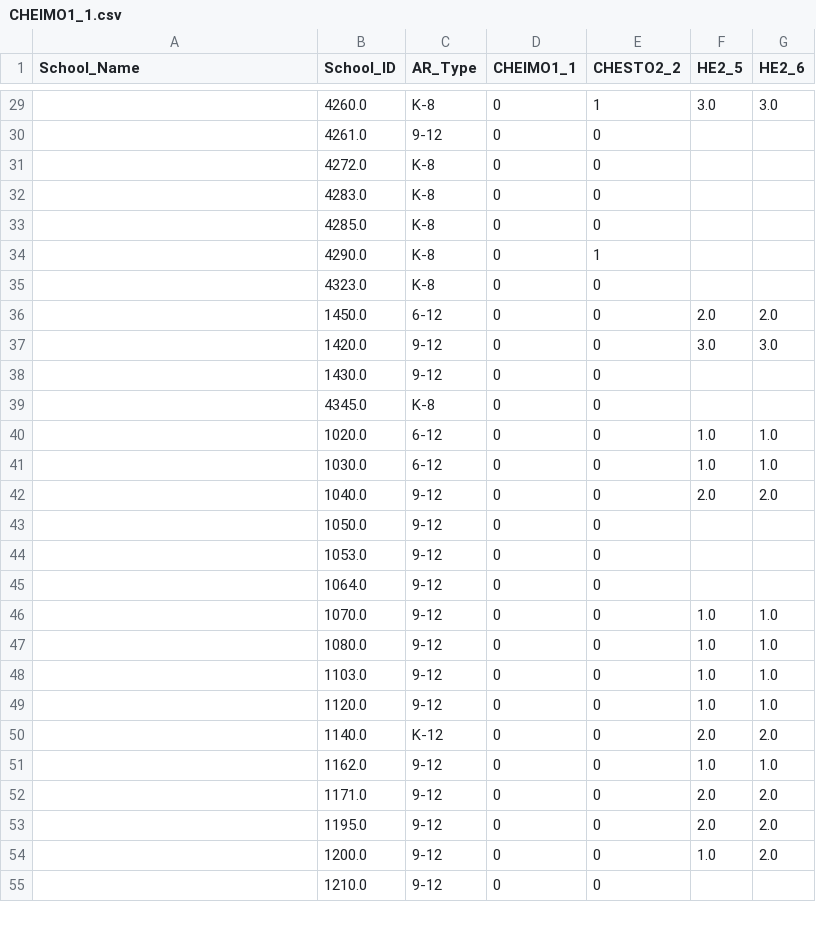
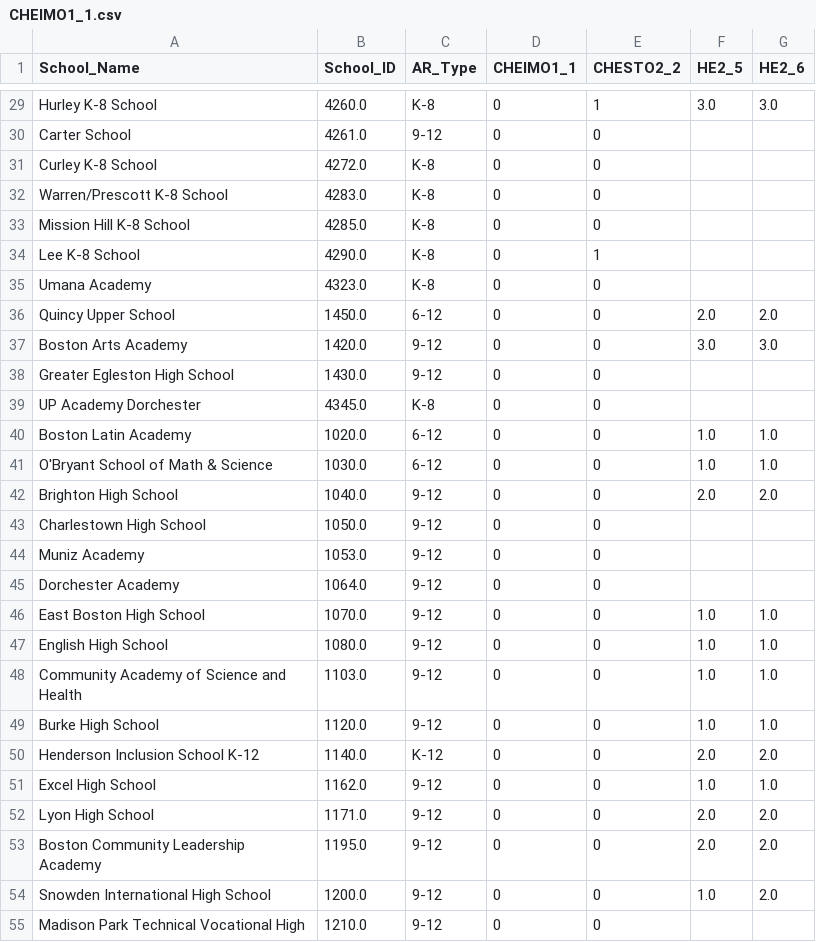
Before and after one commit to aeppacher/CHE-Crosswalk, a CSV file: output_files/CHEIMO1_1.csv, drawn as a sheet; only a part is shown, gaps mark what is left out; the diff covers the shown part only.

Commit message:
fix names deletion, spacing issues, new queries, proper deleting of temp files...

```diff
--- a/output_files/CHEIMO1_1.csv
+++ b/output_files/CHEIMO1_1.csv
@@ -29,27 +29,27 @@ School_Name,School_ID,AR_Type,CHEIMO1_1,CHESTO2_2,HE2_5,HE2_6
-,4260.0,K-8,0,1,3.0,3.0
-,4261.0,9-12,0,0,,
-,4272.0,K-8,0,0,,
-,4283.0,K-8,0,0,,
-,4285.0,K-8,0,0,,
-,4290.0,K-8,0,1,,
-,4323.0,K-8,0,0,,
-,1450.0,6-12,0,0,2.0,2.0
-,1420.0,9-12,0,0,3.0,3.0
-,1430.0,9-12,0,0,,
-,4345.0,K-8,0,0,,
-,1020.0,6-12,0,0,1.0,1.0
-,1030.0,6-12,0,0,1.0,1.0
-,1040.0,9-12,0,0,2.0,2.0
-,1050.0,9-12,0,0,,
-,1053.0,9-12,0,0,,
-,1064.0,9-12,0,0,,
-,1070.0,9-12,0,0,1.0,1.0
-,1080.0,9-12,0,0,1.0,1.0
-,1103.0,9-12,0,0,1.0,1.0
-,1120.0,9-12,0,0,1.0,1.0
-,1140.0,K-12,0,0,2.0,2.0
-,1162.0,9-12,0,0,1.0,1.0
-,1171.0,9-12,0,0,2.0,2.0
-,1195.0,9-12,0,0,2.0,2.0
-,1200.0,9-12,0,0,1.0,2.0
-,1210.0,9-12,0,0,,
+Hurley K-8 School,4260.0,K-8,0,1,3.0,3.0
+Carter School,4261.0,9-12,0,0,,
+Curley K-8 School,4272.0,K-8,0,0,,
+Warren/Prescott K-8 School,4283.0,K-8,0,0,,
+Mission Hill K-8 School,4285.0,K-8,0,0,,
+Lee K-8 School,4290.0,K-8,0,1,,
+Umana Academy,4323.0,K-8,0,0,,
+Quincy Upper School,1450.0,6-12,0,0,2.0,2.0
+Boston Arts Academy,1420.0,9-12,0,0,3.0,3.0
+Greater Egleston High School,1430.0,9-12,0,0,,
+UP Academy Dorchester,4345.0,K-8,0,0,,
+Boston Latin Academy,1020.0,6-12,0,0,1.0,1.0
+O'Bryant School of Math & Science,1030.0,6-12,0,0,1.0,1.0
+Brighton High School,1040.0,9-12,0,0,2.0,2.0
+Charlestown High School,1050.0,9-12,0,0,,
+Muniz Academy,1053.0,9-12,0,0,,
+Dorchester Academy,1064.0,9-12,0,0,,
+East Boston High School,1070.0,9-12,0,0,1.0,1.0
+English High School,1080.0,9-12,0,0,1.0,1.0
+Community Academy of Science and Health,1103.0,9-12,0,0,1.0,1.0
+Burke High School,1120.0,9-12,0,0,1.0,1.0
+Henderson Inclusion School K-12,1140.0,K-12,0,0,2.0,2.0
+Excel High School,1162.0,9-12,0,0,1.0,1.0
+Lyon High School,1171.0,9-12,0,0,2.0,2.0
+Boston Community Leadership Academy,1195.0,9-12,0,0,2.0,2.0
+Snowden International High School,1200.0,9-12,0,0,1.0,2.0
+Madison Park Technical Vocational High,1210.0,9-12,0,0,,
```
Also changed, not shown: 105 edited cells elsewhere in this file, output_files/CHEIMO1_2.csv, output_files/CHEIMO1_3.csv, 32 other files.
